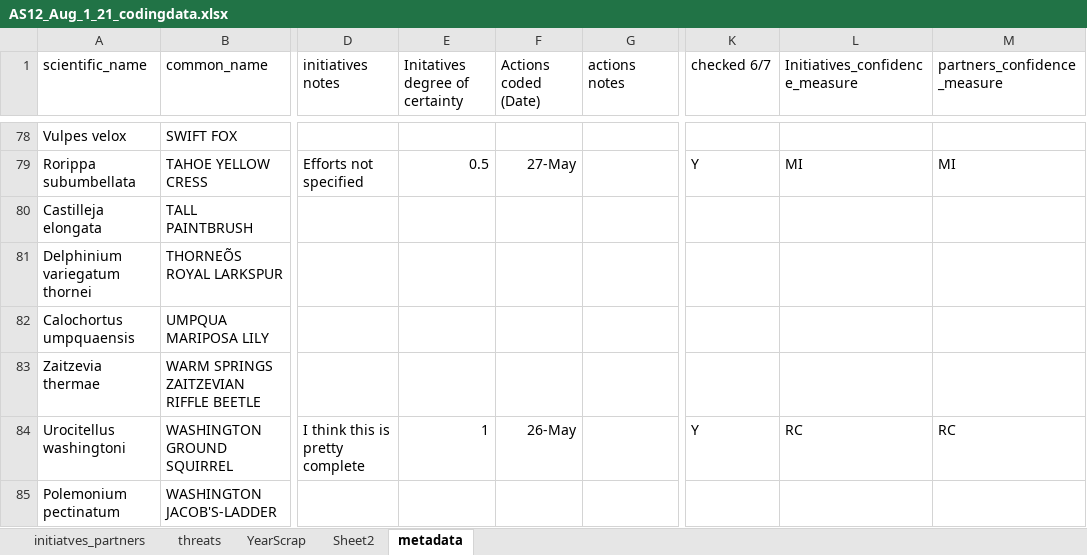
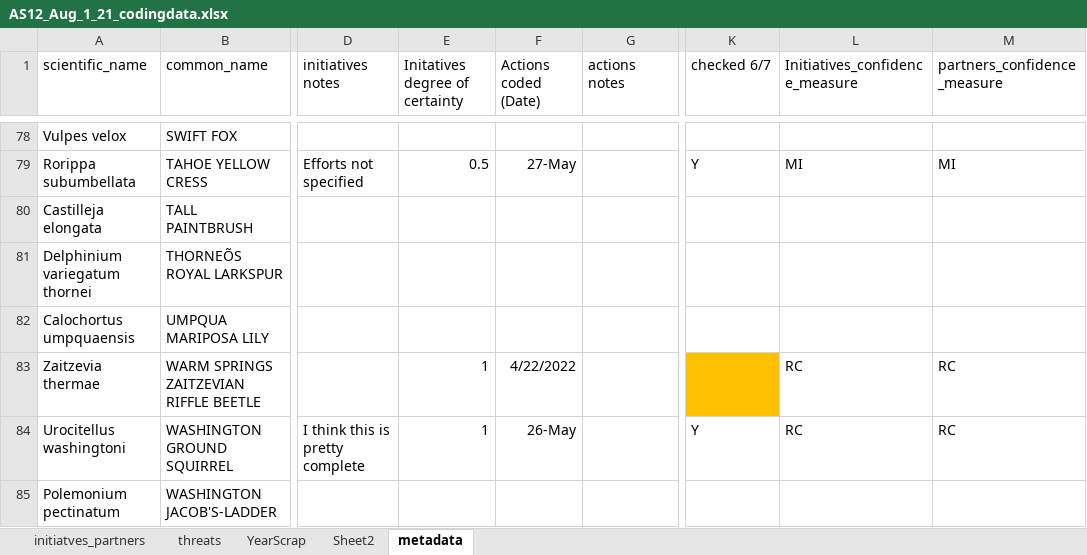
Before and after one commit to aestanley49/partner_rff, an Excel workbook: data/AS12_Aug_1_21_codingdata.xlsx, sheet metadata, drawn as a sheet; only a part is shown, gaps mark what is left out; values as stored, in another font and other column widths than the file's, no borders; the diff names each change by its address in the sheet, - before the commit and + after, or states it on an @@ line.

Commit message:
Confidence information was missing from WARM SPRINGS ZAITZEVIAN RIFFLE BEETLE. Added that and only that

```diff
--- a/data/AS12_Aug_1_21_codingdata.xlsx (sheet metadata)
+++ b/data/AS12_Aug_1_21_codingdata.xlsx (sheet metadata)
-E83 (Initatives degree of certainty): (empty)
+E83 (Initatives degree of certainty): 1
-F83 (Actions coded (Date)): (empty)
+F83 (Actions coded (Date)): 4/22/2022
-K83 fill: none
+K83 fill: #FFC000
-L83 (Initiatives_confidence_measure): (empty)
+L83 (Initiatives_confidence_measure): RC
-M83 (partners_confidence_measure): (empty)
+M83 (partners_confidence_measure): RC
```
Also changed, not shown: 1 other file.
